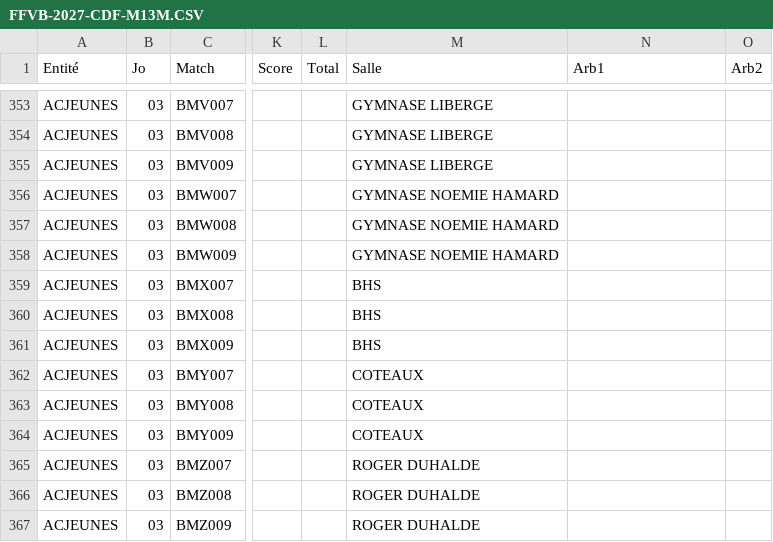
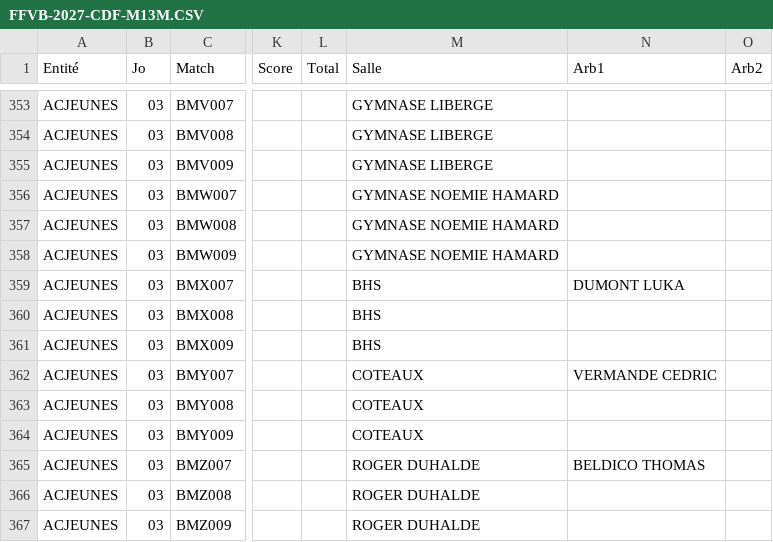
Before and after one commit to gillesdandrea/vb-stats, a CSV file: data/FFVB-2027-CDF-M13M.CSV, drawn as a sheet; only a part is shown, gaps mark what is left out; the diff names each change by its address in the sheet, - before the commit and + after, or states it on an @@ line.

```diff
--- a/data/FFVB-2027-CDF-M13M.CSV
+++ b/data/FFVB-2027-CDF-M13M.CSV
-N359 (Arb1): (empty)
+N359 (Arb1): DUMONT LUKA
-N362 (Arb1): (empty)
+N362 (Arb1): VERMANDE CEDRIC
-N365 (Arb1): (empty)
+N365 (Arb1): BELDICO THOMAS
```
Also changed, not shown: data/FFVB-2027-CDF-M13F.CSV, data/FFVB-2027-CDF-M15M.CSV, 4 other files.
